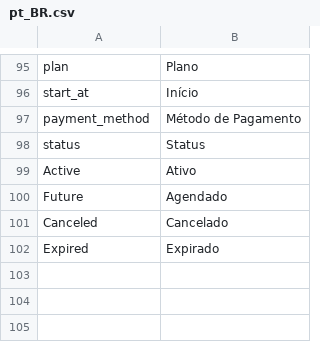
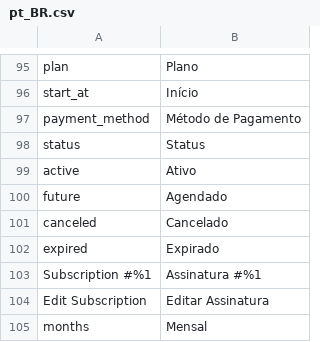
Before and after one commit to trezoteam/vindi-magento2, a CSV file: i18n/pt_BR.csv, drawn as a sheet; only a part is shown, gaps mark what is left out.

Commit message:
Visualização da assinatura

```diff
--- a/i18n/pt_BR.csv
+++ b/i18n/pt_BR.csv
@@ -98,5 +98,8 @@
 "status","Status"
-"Active","Ativo"
-"Future","Agendado"
-"Canceled","Cancelado"
-"Expired","Expirado"
+"active","Ativo"
+"future","Agendado"
+"canceled","Cancelado"
+"expired","Expirado"
+"Subscription #%1","Assinatura #%1"
+"Edit Subscription","Editar Assinatura"
+"months","Mensal"
```
Also changed, not shown: 6 other files.
